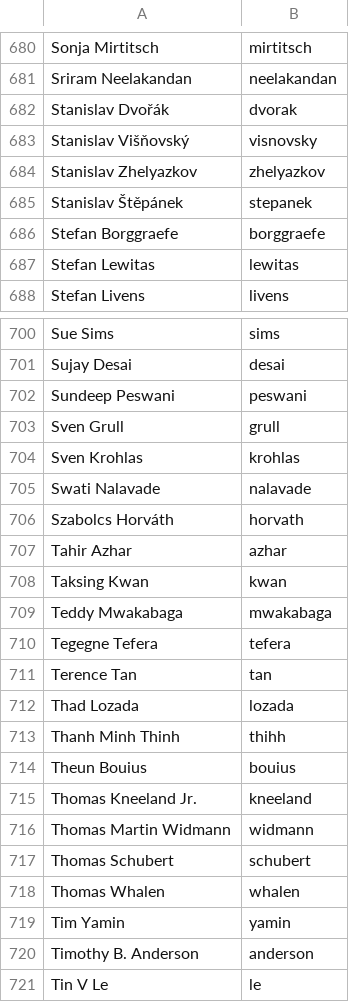
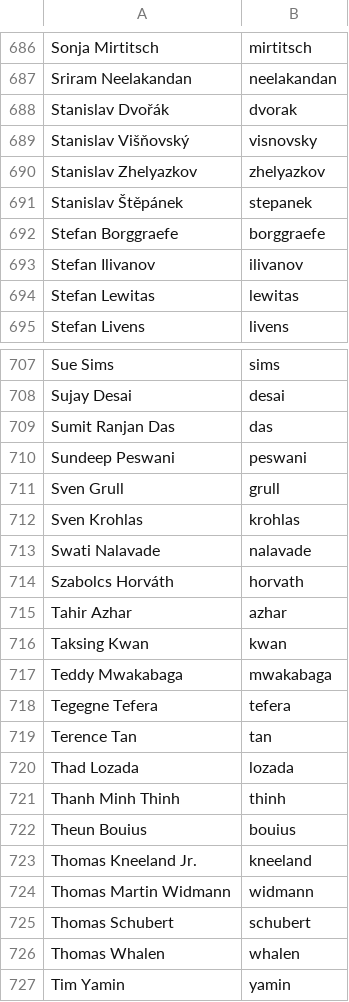
Before and after one commit to twse/random-stuff, a CSV file: names.csv, drawn as a sheet; only a part is shown, gaps mark what is left out; the shorter side is filled out with more unchanged rows; the diff covers the shown part only.

```diff
--- a/names.csv
+++ b/names.csv
@@ -686,2 +692,3 @@ Stanislav Štěpánek,stepanek
 Stefan Borggraefe,borggraefe
+Stefan Ilivanov,ilivanov
 Stefan Lewitas,lewitas
@@ -701,2 +708,3 @@ Sue Sims,sims
 Sujay Desai,desai
+Sumit Ranjan Das,das
 Sundeep Peswani,peswani
@@ -712,3 +720,3 @@ Terence Tan,tan
 Thad Lozada,lozada
-Thanh Minh Thinh,thihh
+Thanh Minh Thinh,thinh
 Theun Bouius,bouius
```
Also changed, not shown: 6 added rows elsewhere in this file.
